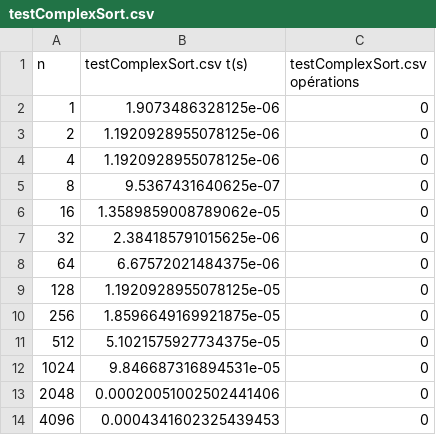
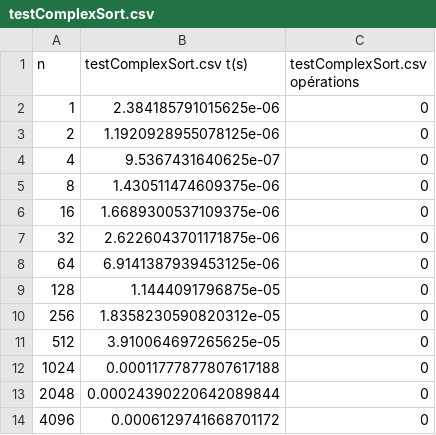
Before and after one commit to slozano54/DIUEIL-TP_tris, a CSV file: rapports_de_tests/testComplexSort.csv, drawn as a sheet.

```diff
--- a/rapports_de_tests/testComplexSort.csv
+++ b/rapports_de_tests/testComplexSort.csv
@@ -1,14 +1,14 @@
 n;testComplexSort.csv t(s);testComplexSort.csv opérations
-1;1.9073486328125e-06;0
+1;2.384185791015625e-06;0
 2;1.1920928955078125e-06;0
-4;1.1920928955078125e-06;0
-8;9.5367431640625e-07;0
-16;1.3589859008789062e-05;0
-32;2.384185791015625e-06;0
-64;6.67572021484375e-06;0
-128;1.1920928955078125e-05;0
-256;1.8596649169921875e-05;0
-512;5.1021575927734375e-05;0
-1024;9.846687316894531e-05;0
-2048;0.00020051002502441406;0
-4096;0.0004341602325439453;0
+4;9.5367431640625e-07;0
+8;1.430511474609375e-06;0
+16;1.6689300537109375e-06;0
+32;2.6226043701171875e-06;0
+64;6.9141387939453125e-06;0
+128;1.1444091796875e-05;0
+256;1.8358230590820312e-05;0
+512;3.910064697265625e-05;0
+1024;0.00011777877807617188;0
+2048;0.00024390220642089844;0
+4096;0.0006129741668701172;0
```
Also changed, not shown: rapports_de_tests/testTempsSort.csv.
